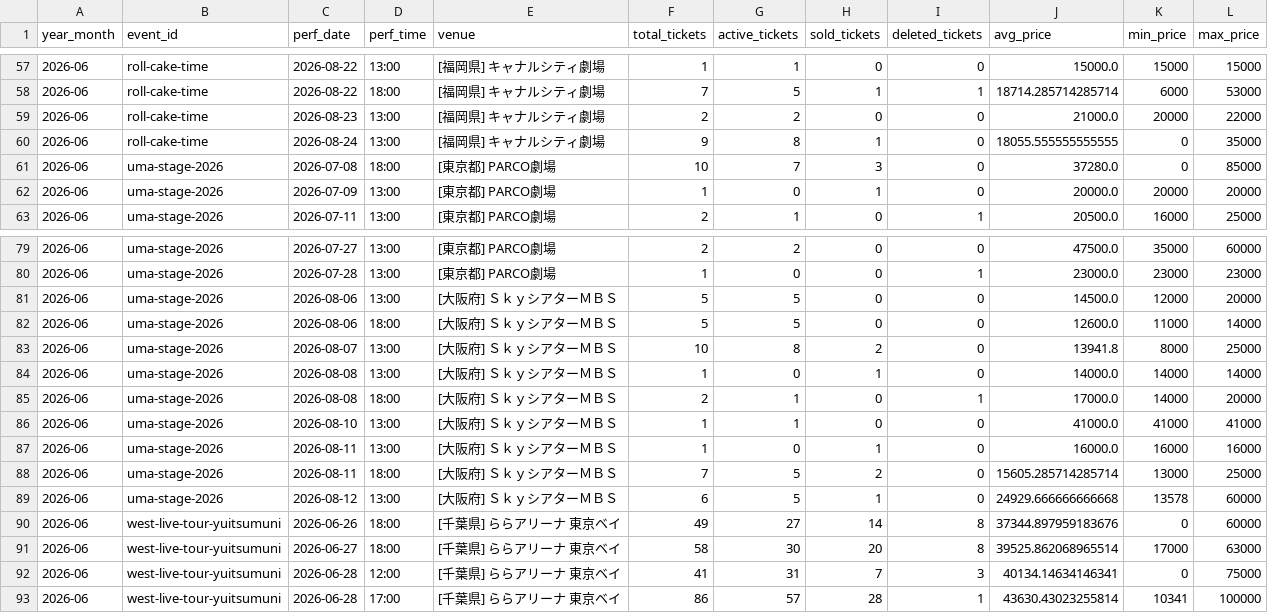
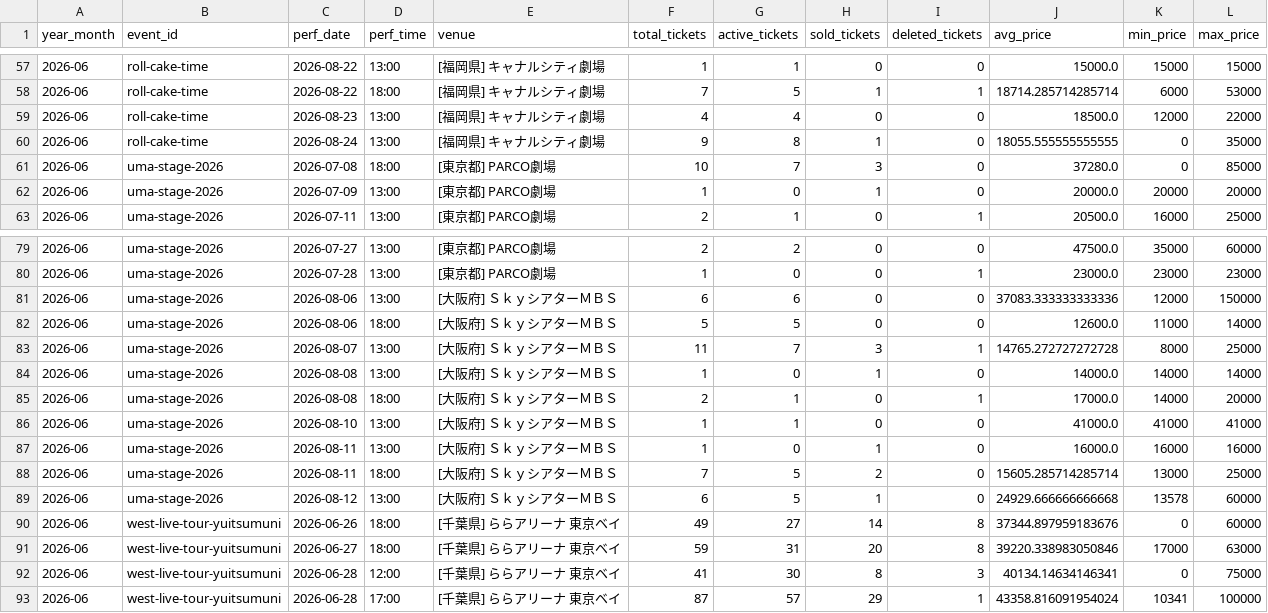
Before and after one commit to hiro8-0215/tiketen_scraping, a CSV file: data/market_snapshot/west-dot_2026-06.csv, drawn as a sheet; only a part is shown, gaps mark what is left out.

```diff
--- a/data/market_snapshot/west-dot_2026-06.csv
+++ b/data/market_snapshot/west-dot_2026-06.csv
@@ -58,3 +58,3 @@
 2026-06,roll-cake-time,2026-08-22,18:00,[福岡県] キャナルシティ劇場,7,5,1,1,18714.285714285714,6000,53000
-2026-06,roll-cake-time,2026-08-23,13:00,[福岡県] キャナルシティ劇場,2,2,0,0,21000.0,20000,22000
+2026-06,roll-cake-time,2026-08-23,13:00,[福岡県] キャナルシティ劇場,4,4,0,0,18500.0,12000,22000
 2026-06,roll-cake-time,2026-08-24,13:00,[福岡県] キャナルシティ劇場,9,8,1,0,18055.555555555555,0,35000
@@ -80,5 +80,5 @@
 2026-06,uma-stage-2026,2026-07-28,13:00,[東京都] PARCO劇場,1,0,0,1,23000.0,23000,23000
-2026-06,uma-stage-2026,2026-08-06,13:00,[大阪府] ＳｋｙシアターＭＢＳ,5,5,0,0,14500.0,12000,20000
+2026-06,uma-stage-2026,2026-08-06,13:00,[大阪府] ＳｋｙシアターＭＢＳ,6,6,0,0,37083.333333333336,12000,150000
 2026-06,uma-stage-2026,2026-08-06,18:00,[大阪府] ＳｋｙシアターＭＢＳ,5,5,0,0,12600.0,11000,14000
-2026-06,uma-stage-2026,2026-08-07,13:00,[大阪府] ＳｋｙシアターＭＢＳ,10,8,2,0,13941.8,8000,25000
+2026-06,uma-stage-2026,2026-08-07,13:00,[大阪府] ＳｋｙシアターＭＢＳ,11,7,3,1,14765.272727272728,8000,25000
 2026-06,uma-stage-2026,2026-08-08,13:00,[大阪府] ＳｋｙシアターＭＢＳ,1,0,1,0,14000.0,14000,14000
@@ -90,4 +90,4 @@
 2026-06,west-live-tour-yuitsumuni,2026-06-26,18:00,[千葉県] ららアリーナ 東京ベイ,49,27,14,8,37344.897959183676,0,60000
-2026-06,west-live-tour-yuitsumuni,2026-06-27,18:00,[千葉県] ららアリーナ 東京ベイ,58,30,20,8,39525.862068965514,17000,63000
-2026-06,west-live-tour-yuitsumuni,2026-06-28,12:00,[千葉県] ららアリーナ 東京ベイ,41,31,7,3,40134.14634146341,0,75000
-2026-06,west-live-tour-yuitsumuni,2026-06-28,17:00,[千葉県] ららアリーナ 東京ベイ,86,57,28,1,43630.43023255814,10341,100000
+2026-06,west-live-tour-yuitsumuni,2026-06-27,18:00,[千葉県] ららアリーナ 東京ベイ,59,31,20,8,39220.338983050846,17000,63000
+2026-06,west-live-tour-yuitsumuni,2026-06-28,12:00,[千葉県] ららアリーナ 東京ベイ,41,30,8,3,40134.14634146341,0,75000
+2026-06,west-live-tour-yuitsumuni,2026-06-28,17:00,[千葉県] ららアリーナ 東京ベイ,87,57,29,1,43358.816091954024,10341,100000
```
Also changed, not shown: data/hey-say-jump_master.csv, data/market_snapshot/hey-say-jump_2026-06.csv, 52 other files.
